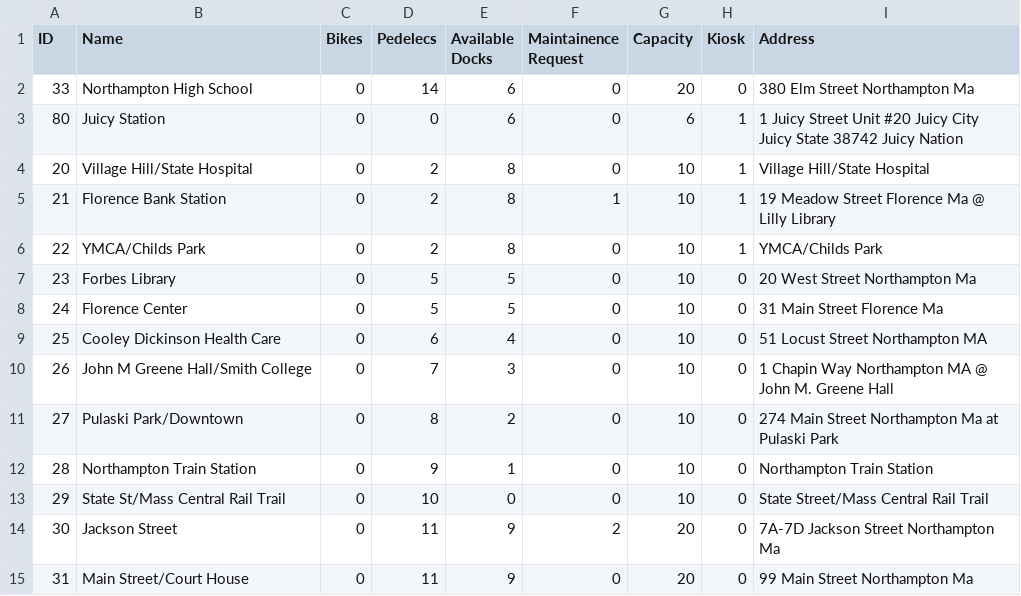
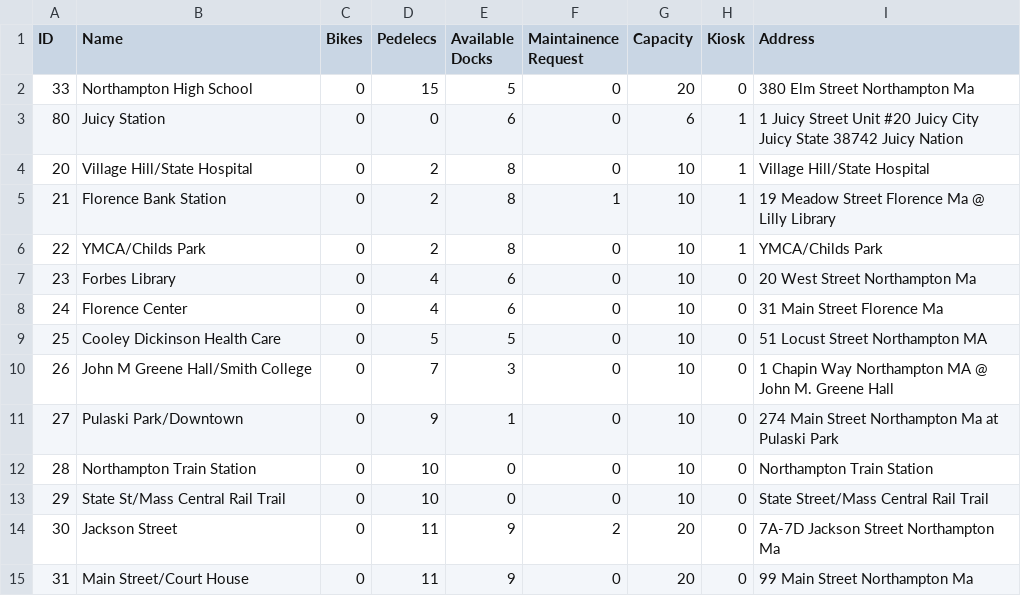
Before and after one commit to crystallistic/ValleyBikeSimA45, a CSV file: ValleyBikeSimA45/data-files/station-data.csv, drawn as a sheet.

```diff
--- a/ValleyBikeSimA45/data-files/station-data.csv
+++ b/ValleyBikeSimA45/data-files/station-data.csv
@@ -1,3 +1,3 @@
 ID,Name,Bikes,Pedelecs,Available Docks,Maintainence Request,Capacity,Kiosk,Address
-33,Northampton High School,0,14,6,0,20,0,380 Elm Street Northampton Ma
+33,Northampton High School,0,15,5,0,20,0,380 Elm Street Northampton Ma
 80,Juicy Station,0,0,6,0,6,1,1 Juicy Street Unit #20 Juicy City Juicy State 38742 Juicy Nation
@@ -6,8 +6,8 @@ ID,Name,Bikes,Pedelecs,Available Docks,Maintainence Request,Capacity,Kiosk,Addre
 22,YMCA/Childs Park,0,2,8,0,10,1,YMCA/Childs Park
-23,Forbes Library,0,5,5,0,10,0,20 West Street Northampton Ma
-24,Florence Center,0,5,5,0,10,0,31 Main Street Florence Ma
-25,Cooley Dickinson Health Care,0,6,4,0,10,0,51 Locust Street Northampton MA
+23,Forbes Library,0,4,6,0,10,0,20 West Street Northampton Ma
+24,Florence Center,0,4,6,0,10,0,31 Main Street Florence Ma
+25,Cooley Dickinson Health Care,0,5,5,0,10,0,51 Locust Street Northampton MA
 26,John M Greene Hall/Smith College,0,7,3,0,10,0,1 Chapin Way Northampton MA @ John M. Greene Hall
-27,Pulaski Park/Downtown,0,8,2,0,10,0,274 Main Street Northampton Ma at Pulaski Park
-28,Northampton Train Station,0,9,1,0,10,0,Northampton Train Station
+27,Pulaski Park/Downtown,0,9,1,0,10,0,274 Main Street Northampton Ma at Pulaski Park
+28,Northampton Train Station,0,10,0,0,10,0,Northampton Train Station
 29,State St/Mass Central Rail Trail,0,10,0,0,10,0,State Street/Mass Central Rail Trail
```
Also changed, not shown: ValleyBikeSimA45/data-files/bike-data.csv, ValleyBikeSimA45/data-files/rides-completed-data.csv, 8 other files.
